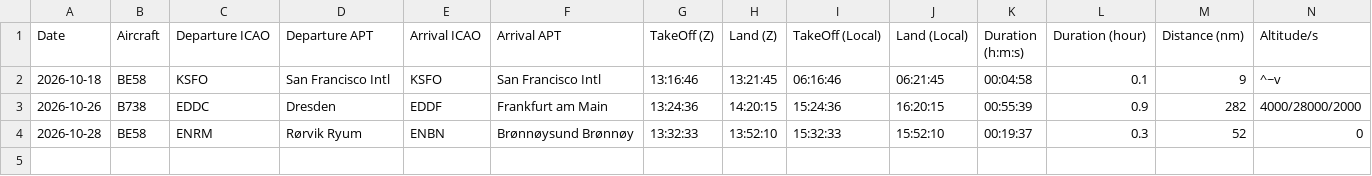
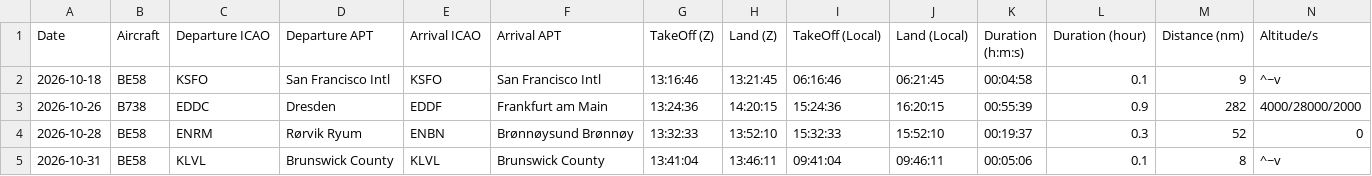
Before and after one commit to WeisAir/weisair, a CSV file: batch_scripts/LinuxXPDebrief/webapp/data/FlightLog1.0.csv, drawn as a sheet; only a part is shown; rows hold the shown columns only; the diff names each change by its address in the sheet, - before the commit and + after, or states it on an @@ line.

```diff
--- a/batch_scripts/LinuxXPDebrief/webapp/data/FlightLog1.0.csv
+++ b/batch_scripts/LinuxXPDebrief/webapp/data/FlightLog1.0.csv
+row 5: 2026-10-31 | BE58 | KLVL | Brunswick County | KLVL | Brunswick County | 13:41:04 | 13:46:11 | 09:41:04 | 09:46:11 | 00:05:06 | 0.1 | 8 | ^~v
```
Also changed, not shown: 11 other files.
